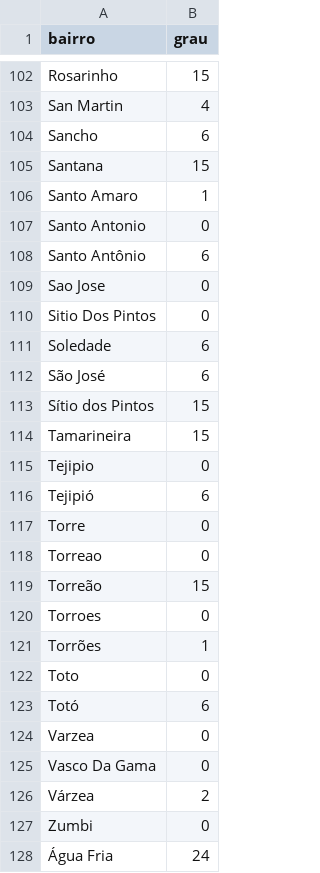
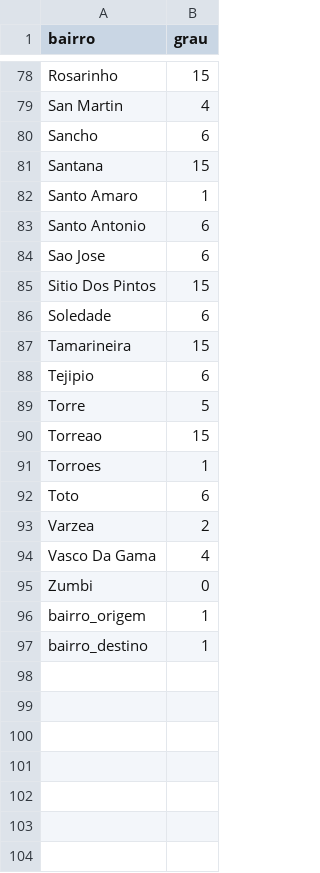
Before and after one commit to Fcc2187/projeto-grafos, a CSV file: out/graus.csv, drawn as a sheet; only a part is shown, gaps mark what is left out; the diff covers the shown part only.

```diff
--- a/out/graus.csv
+++ b/out/graus.csv
@@ -106,23 +82,16 @@ Santana,15
 Santo Amaro,1
-Santo Antonio,0
-Santo Antônio,6
-Sao Jose,0
-Sitio Dos Pintos,0
+Santo Antonio,6
+Sao Jose,6
+Sitio Dos Pintos,15
 Soledade,6
-São José,6
-Sítio dos Pintos,15
 Tamarineira,15
-Tejipio,0
-Tejipió,6
-Torre,0
-Torreao,0
-Torreão,15
-Torroes,0
-Torrões,1
-Toto,0
-Totó,6
-Varzea,0
-Vasco Da Gama,0
-Várzea,2
+Tejipio,6
+Torre,5
+Torreao,15
+Torroes,1
+Toto,6
+Varzea,2
+Vasco Da Gama,4
 Zumbi,0
-Água Fria,24
+bairro_origem,1
+bairro_destino,1
```
Also changed, not shown: 24 removed rows and 38 edited cells elsewhere in this file, 3 other files.
